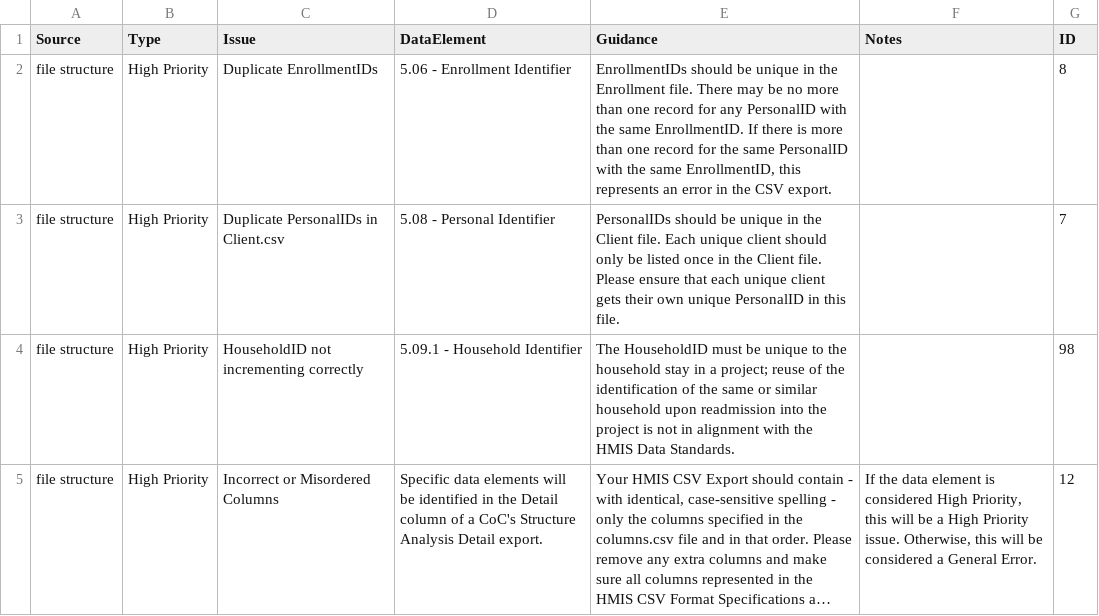
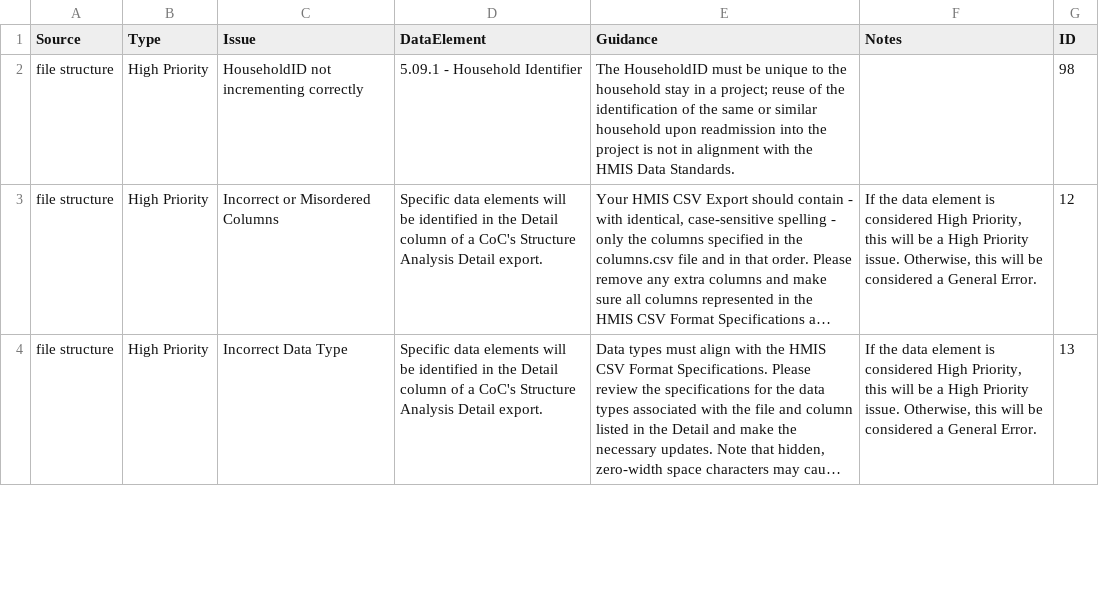
Before and after one commit to abtassociates/eva, a CSV file: public-resources/EvaChecks.csv, drawn as a sheet; only a part is shown; the shorter side is filled out with more unchanged rows; long unchanged cells end in …; the diff names each change by its address in the sheet, - before the commit and + after, or states it on an @@ line.

Commit message:
removed old duplicate ID checks

```diff
--- a/public-resources/EvaChecks.csv
+++ b/public-resources/EvaChecks.csv
-row 2: file structure | High Priority | Duplicate EnrollmentIDs | 5.06 - Enrollment Identifier | EnrollmentIDs should be unique in the Enrollment file. There may be no more than one record for any PersonalID with the same EnrollmentID. If there is more than one record for the same PersonalID with the same EnrollmentID, this represents an error in the CSV export. |  | 8
-row 3: file structure | High Priority | Duplicate PersonalIDs in Client.csv | 5.08 - Personal Identifier | PersonalIDs should be unique in the Client file. Each unique client should only be listed once in the Client file. Please ensure that each unique client gets their own unique PersonalID in this file. |  | 7
```
